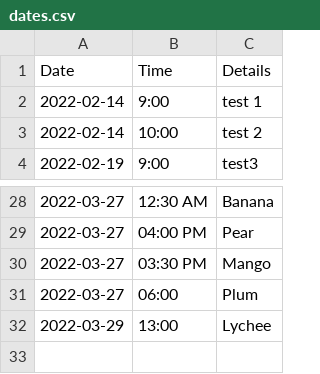
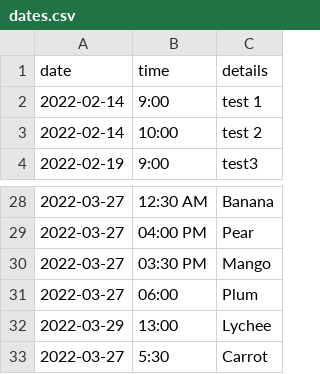
Before and after one commit to nik-mak/Terminal-daily-planner, a CSV file: dates.csv, drawn as a sheet; only a part is shown, gaps mark what is left out.

Commit message:
renamed csv table headers

```diff
--- a/dates.csv
+++ b/dates.csv
@@ -1,2 +1,2 @@
-Date,Time,Details
+date,time,details
 2022-02-14,9:00,test 1
@@ -32 +32,2 @@ Date,Time,Details
 2022-03-29,13:00,Lychee
+2022-03-27, 5:30,Carrot
```
Also changed, not shown: 2 other files.
